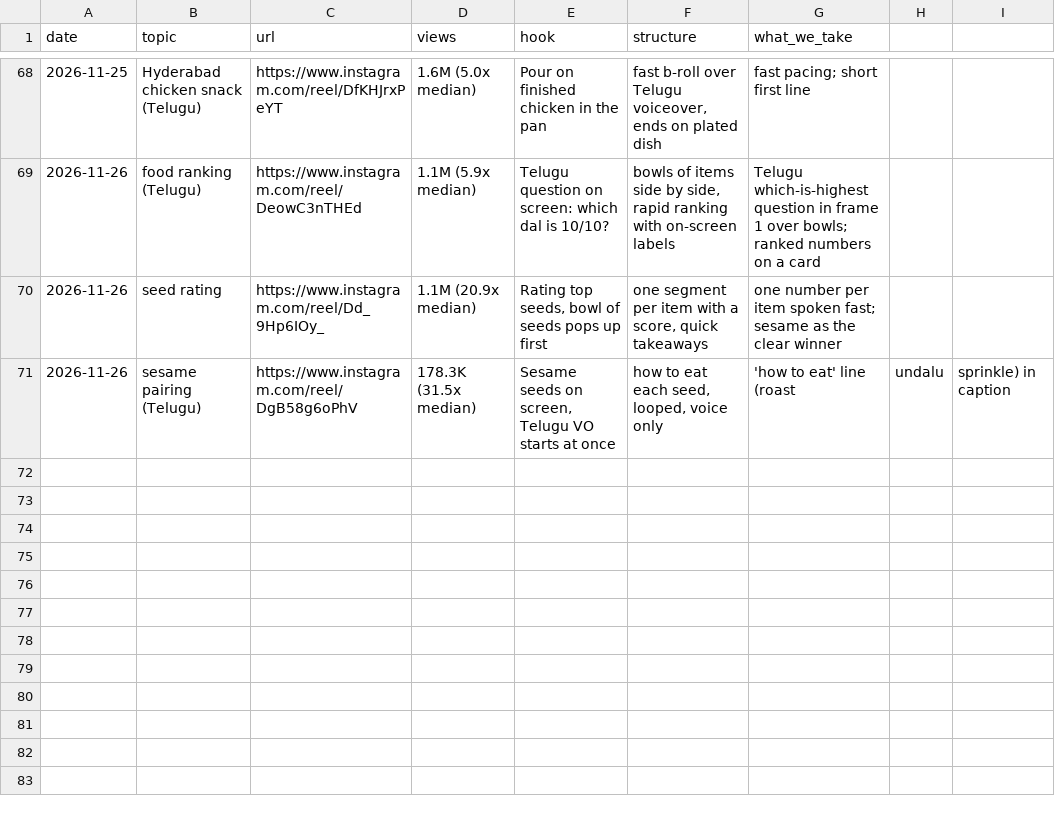
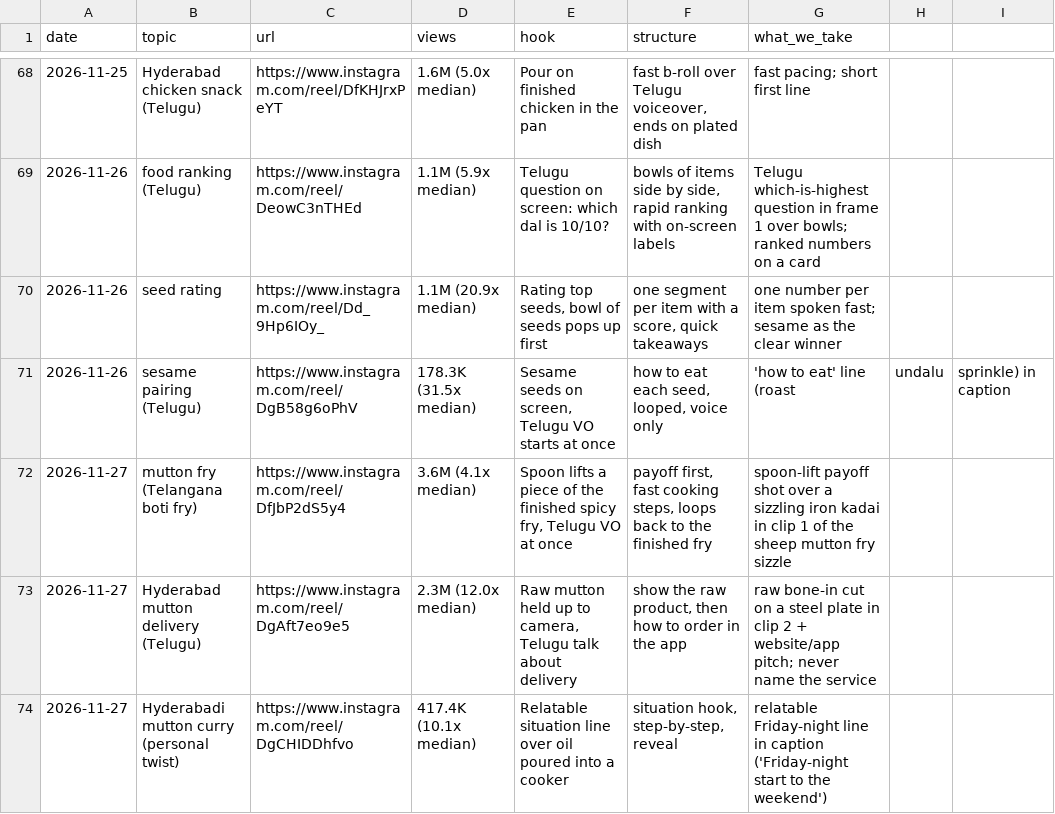
Before and after one commit to gjsgopi-dev/pureorganiczone-reels, a CSV file: insights/viral_refs.csv, drawn as a sheet; only a part is shown, gaps mark what is left out; the diff names each change by its address in the sheet, - before the commit and + after, or states it on an @@ line.

```diff
--- a/insights/viral_refs.csv
+++ b/insights/viral_refs.csv
+row 72: 2026-11-27 | mutton fry (Telangana boti fry) | https://www.instagram.com/reel/DfJbP2dS5y4 | 3.6M (4.1x median) | Spoon lifts a piece of the finished spicy fry, Telugu VO at once | payoff first, fast cooking steps, loops back to the finished fry | spoon-lift payoff shot over a sizzling iron kadai in clip 1 of the sheep mutton fry sizzle
+row 73: 2026-11-27 | Hyderabad mutton delivery (Telugu) | https://www.instagram.com/reel/DgAft7eo9e5 | 2.3M (12.0x median) | Raw mutton held up to camera, Telugu talk about delivery | show the raw product, then how to order in the app | raw bone-in cut on a steel plate in clip 2 + website/app pitch; never name the service
+row 74: 2026-11-27 | Hyderabadi mutton curry (personal twist) | https://www.instagram.com/reel/DgCHIDDhfvo | 417.4K (10.1x median) | Relatable situation line over oil poured into a cooker | situation hook, step-by-step, reveal | relatable Friday-night line in caption ('Friday-night start to the weekend')
```
Also changed, not shown: insights/best_sellers.csv, 3 other files.
